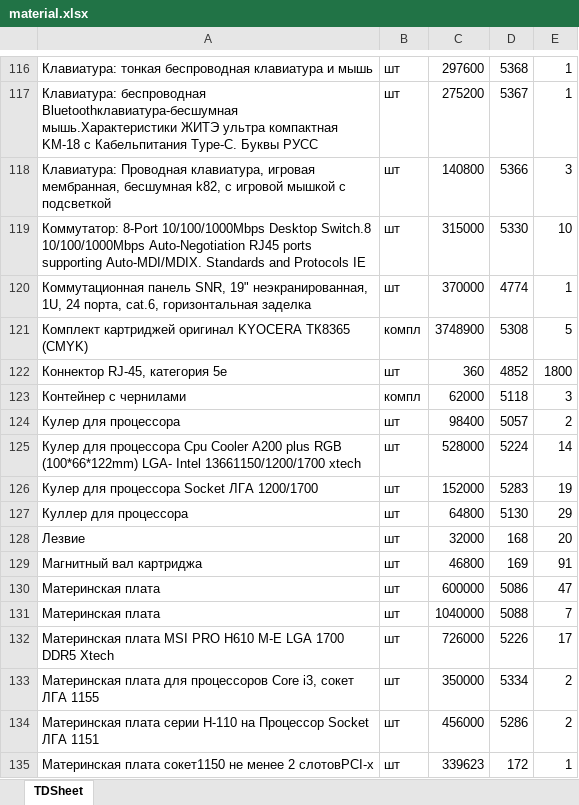
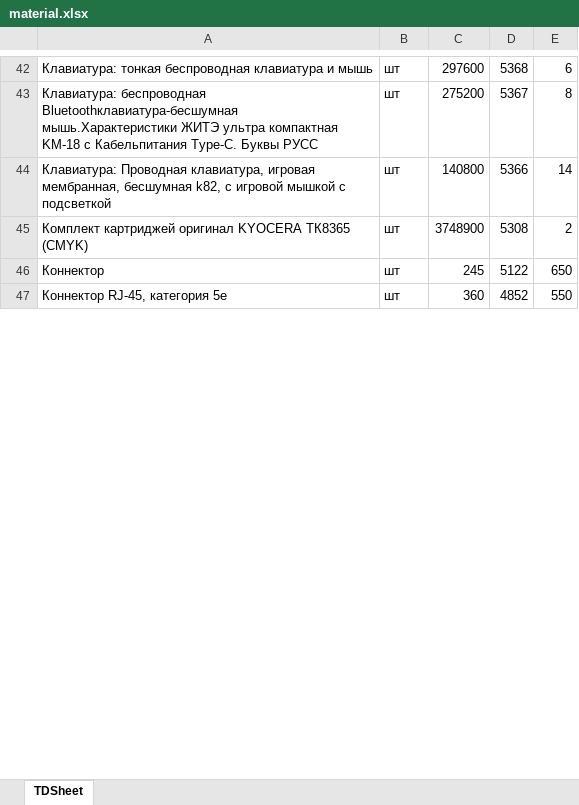
Before and after one commit to ikromovisroil/IVS, an Excel workbook: import/material.xlsx, sheet TDSheet, drawn as a sheet; only a part is shown, gaps mark what is left out; values as stored, in another font and other column widths than the file's, no cell formats; charts and pictures not drawn; removed rows and columns are numbered as before the commit, all else as after; the diff covers the shown part only; the diff names each change by its address in the sheet, - before the commit and + after, or states it on an @@ line.

```diff
--- a/import/material.xlsx (sheet TDSheet)
+++ b/import/material.xlsx (sheet TDSheet)
-E42: 1
+E42: 6
-E43: 1
+E43: 8
-E44: 3
+E44: 14
-row 119: Коммутатор: 8-Port 10/100/1000Mbps Desktop Switch.8 10/100/1000Mbps Auto-Negotiation RJ45 ports supporting Auto-MDI/MDIX. Standards and Protocols IE | шт | 315000 | 5330 | 10
-row 120: Коммутационная панель SNR, 19" неэкранированная, 1U, 24 порта, cat.6, горизонтальная заделка | шт | 370000 | 4774 | 1
-B45: компл
+B45: шт
-E45: 5
+E45: 2
+row 46: Коннектор | шт | 245 | 5122 | 650
-E47: 1800
+E47: 550
-row 123: Контейнер с чернилами | компл | 62000 | 5118 | 3
-row 124: Кулер для процессора | шт | 98400 | 5057 | 2
-row 125: Кулер для процессора Cpu Cooler A200 plus RGB (100*66*122mm) LGA- Intel 13661150/1200/1700 xtech | шт | 528000 | 5224 | 14
-row 126: Кулер для процессора Socket ЛГА 1200/1700 | шт | 152000 | 5283 | 19
-row 127: Куллер для процессора | шт | 64800 | 5130 | 29
-row 128: Лезвие | шт | 32000 | 168 | 20
-row 129: Магнитный вал картриджа | шт | 46800 | 169 | 91
-row 130: Материнская плата | шт | 600000 | 5086 | 47
-row 131: Материнская плата | шт | 1040000 | 5088 | 7
-row 132: Материнская плата MSI PRO H610 M-E LGA 1700 DDR5 Xtech | шт | 726000 | 5226 | 17
-row 133: Материнская плата для процессоров Core i3, сокет ЛГА 1155 | шт | 350000 | 5334 | 2
-row 134: Материнская плата серии H-110 на Процессор Socket ЛГА 1151 | шт | 456000 | 5286 | 2
-row 135: Материнская плата сокет1150 не менее 2 слотовPCI-x | шт | 339623 | 172 | 1
```
Also changed, not shown: 29 added rows, 196 removed rows and 44 edited cells elsewhere in this sheet, cell formats, charts or pictures, 5 other files.
